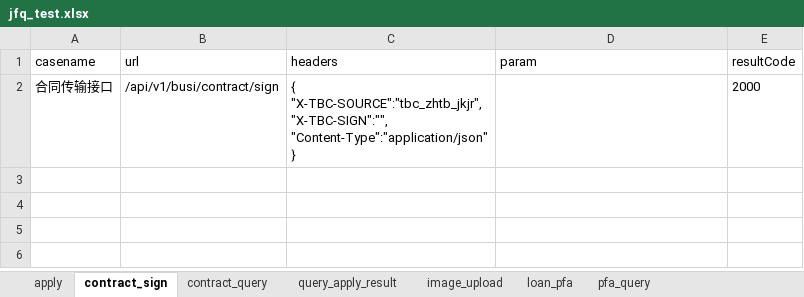
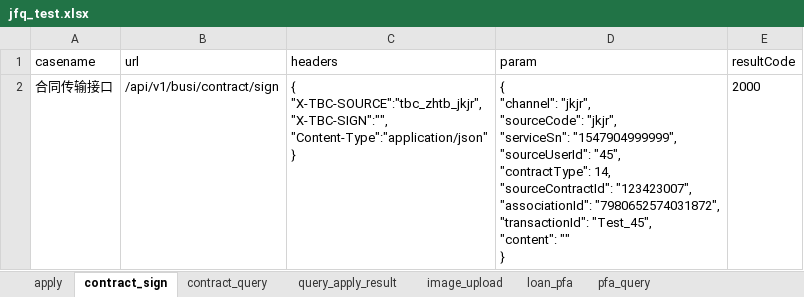
Before and after one commit to buxiangjie/LianTuoTianJi, an Excel workbook: data/jfq_test.xlsx, sheet contract_sign, drawn as a sheet; values as stored, in another font and other column widths than the file's, no borders; ↵ is a line break in a cell; the diff names each change by its address in the sheet, - before the commit and + after, or states it on an @@ line.

```diff
--- a/data/jfq_test.xlsx (sheet contract_sign)
+++ b/data/jfq_test.xlsx (sheet contract_sign)
-D2 (param): (empty)
+D2 (param): { ↵ "channel": "jkjr", ↵ "sourceCode": "jkjr", ↵ "serviceSn": "1547904999999", ↵ "sourceUserId": "45", ↵ "contractType": 14, ↵ "sourceContractId": "123423007", ↵ "associationId": "7980652574031872", ↵ "transactionId": "Test_45", ↵ "content": "" ↵ }
```
Also changed, not shown: data/ddq_test.xlsx, data/jk_ckshd_test.xlsx, 15 other files.
